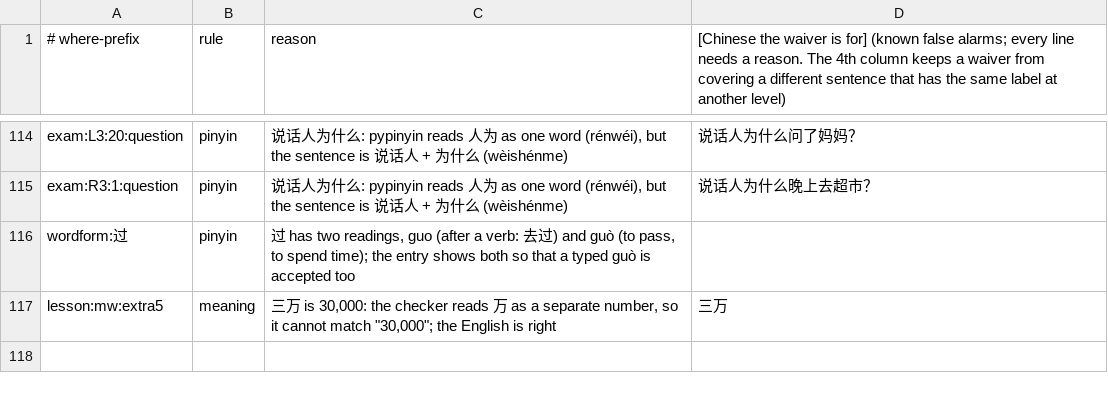
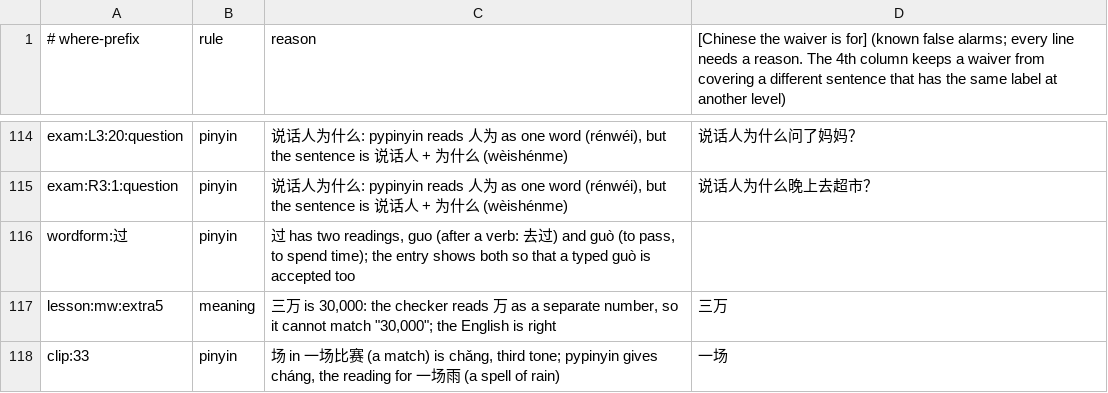
Before and after one commit to alvinyu20/hsk-path, a TSV file: content/check-waivers.tsv, drawn as a sheet; only a part is shown, gaps mark what is left out.

```diff
--- a/content/check-waivers.tsv
+++ b/content/check-waivers.tsv
@@ -117 +117,2 @@ wordform:过	pinyin	过 has two readings, guo (after a verb: 去过) and guò (t
 lesson:mw:extra5	meaning	三万 is 30,000: the checker reads 万 as a separate number, so it cannot match "30,000"; the English is right	三万
+clip:33	pinyin	场 in 一场比赛 (a match) is chǎng, third tone; pypinyin gives cháng, the reading for 一场雨 (a spell of rain)	一场
```
Also changed, not shown: content/lexicon-words.tsv, content/segment-prefer.tsv, 18 other files.
